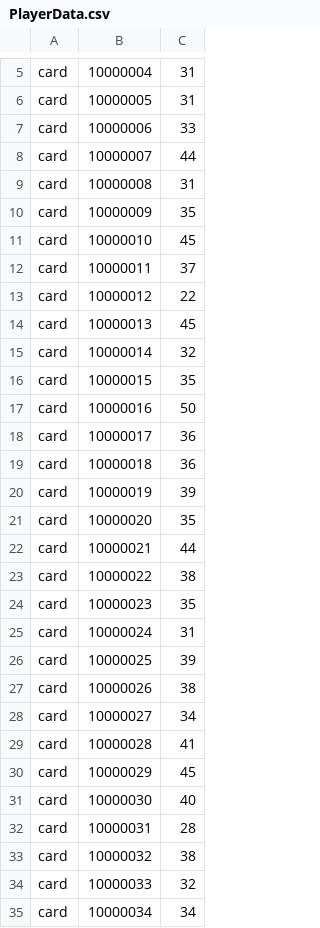
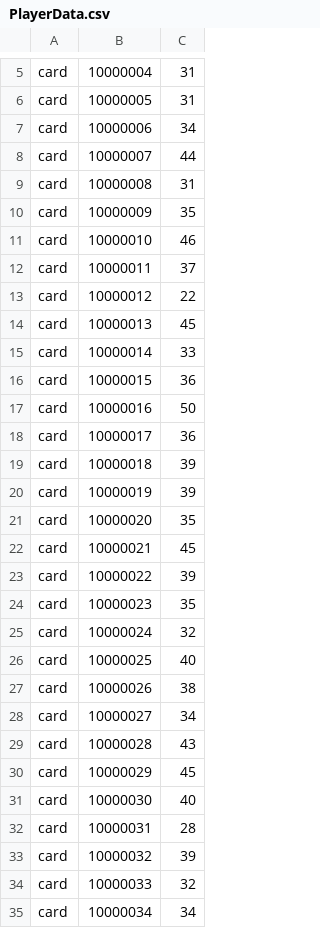
Before and after one commit to ShuiJing9527/Card-Game, a CSV file: 奕斗牌/Assets/Datas/Player/PlayerData.csv, drawn as a sheet; only a part is shown, gaps mark what is left out; the diff covers the shown part only.

```diff
--- a/奕斗牌/Assets/Datas/Player/PlayerData.csv
+++ b/奕斗牌/Assets/Datas/Player/PlayerData.csv
@@ -6,3 +6,3 @@ card,10000004,31
 card,10000005,31
-card,10000006,33
+card,10000006,34
 card,10000007,44
@@ -10,3 +10,3 @@ card,10000008,31
 card,10000009,35
-card,10000010,45
+card,10000010,46
 card,10000011,37
@@ -14,17 +14,17 @@ card,10000012,22
 card,10000013,45
-card,10000014,32
-card,10000015,35
+card,10000014,33
+card,10000015,36
 card,10000016,50
 card,10000017,36
-card,10000018,36
+card,10000018,39
 card,10000019,39
 card,10000020,35
-card,10000021,44
-card,10000022,38
+card,10000021,45
+card,10000022,39
 card,10000023,35
-card,10000024,31
-card,10000025,39
+card,10000024,32
+card,10000025,40
 card,10000026,38
 card,10000027,34
-card,10000028,41
+card,10000028,43
 card,10000029,45
@@ -32,3 +32,3 @@ card,10000030,40
 card,10000031,28
-card,10000032,38
+card,10000032,39
 card,10000033,32
```
Also changed, not shown: 2 edited cells elsewhere in this file, 23 other files.
